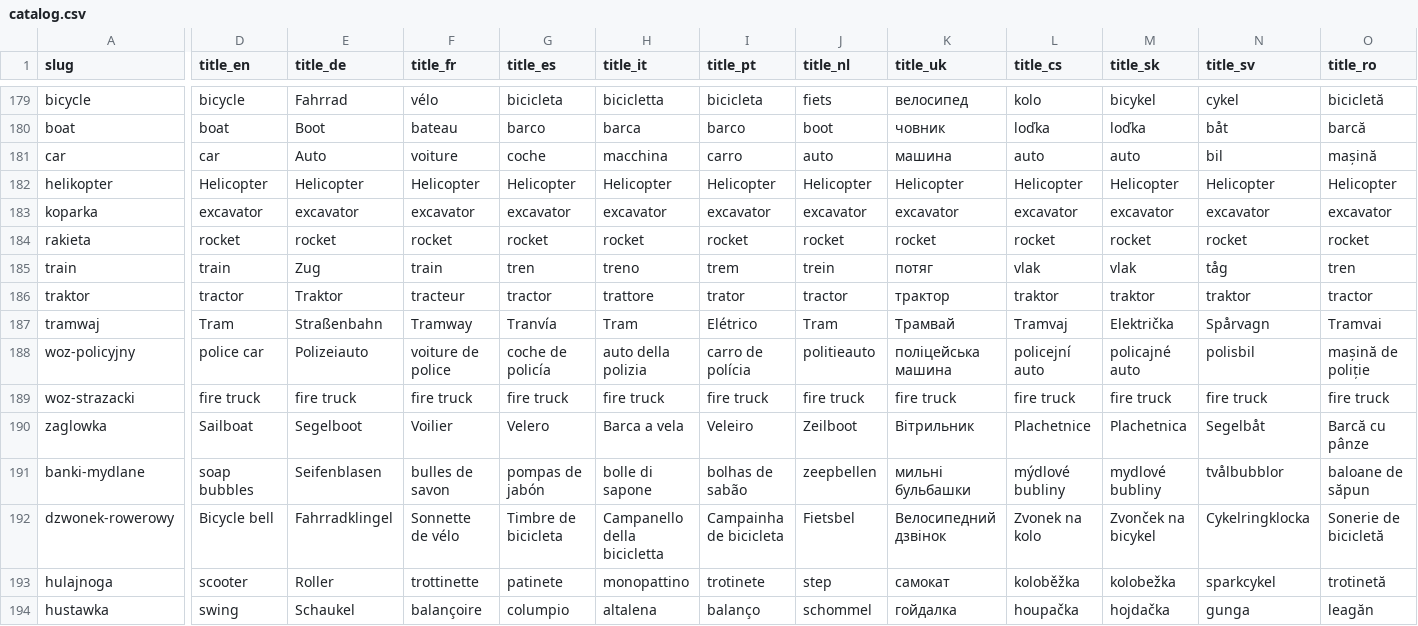
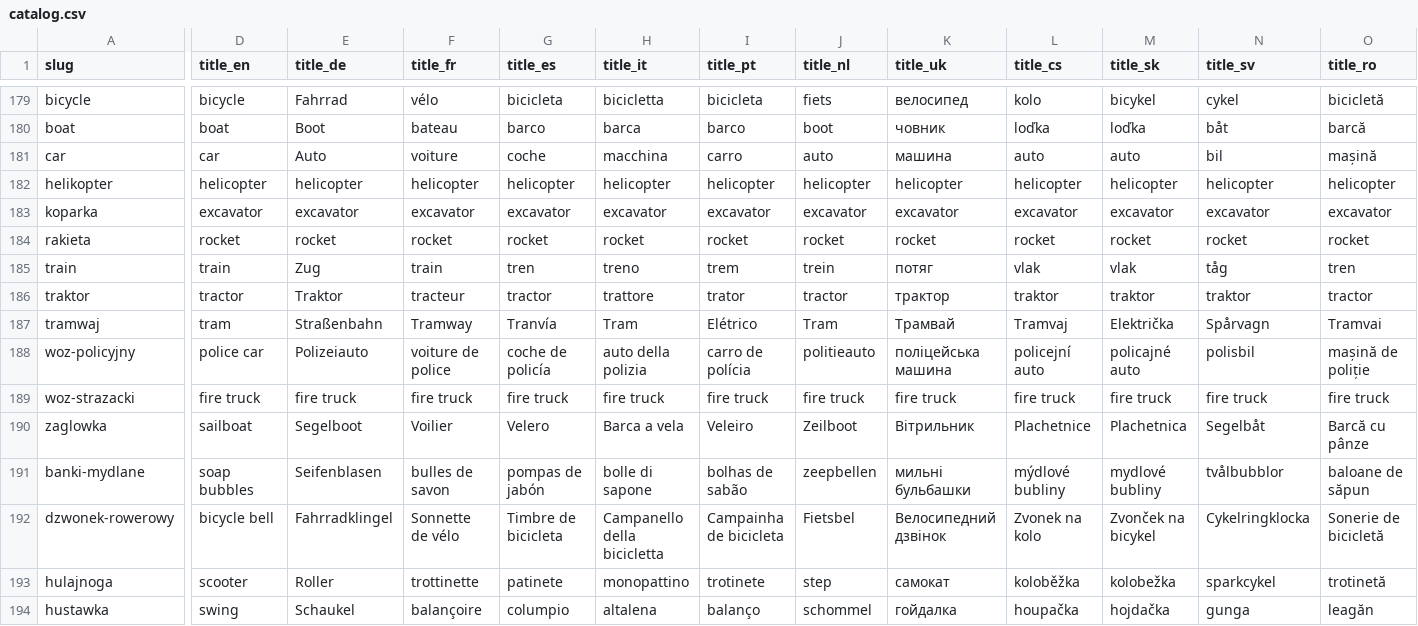
Before and after one commit to tobob/pastelki-assets, a CSV file: catalog.csv, drawn as a sheet; only a part is shown, gaps mark what is left out; the diff covers the shown part only; the diff names each change by its address in the sheet, - before the commit and + after, or states it on an @@ line.

```diff
--- a/catalog.csv
+++ b/catalog.csv
-D182 (title_en): Helicopter
+D182 (title_en): helicopter
-E182 (title_de): Helicopter
+E182 (title_de): helicopter
-F182 (title_fr): Helicopter
+F182 (title_fr): helicopter
-G182 (title_es): Helicopter
+G182 (title_es): helicopter
-H182 (title_it): Helicopter
+H182 (title_it): helicopter
-I182 (title_pt): Helicopter
+I182 (title_pt): helicopter
-J182 (title_nl): Helicopter
+J182 (title_nl): helicopter
-K182 (title_uk): Helicopter
+K182 (title_uk): helicopter
-L182 (title_cs): Helicopter
+L182 (title_cs): helicopter
-M182 (title_sk): Helicopter
+M182 (title_sk): helicopter
-N182 (title_sv): Helicopter
+N182 (title_sv): helicopter
-O182 (title_ro): Helicopter
+O182 (title_ro): helicopter
-D187 (title_en): Tram
+D187 (title_en): tram
-D190 (title_en): Sailboat
+D190 (title_en): sailboat
-D192 (title_en): Bicycle bell
+D192 (title_en): bicycle bell
```
Also changed, not shown: 148 edited cells elsewhere in this file, 5 other files.
